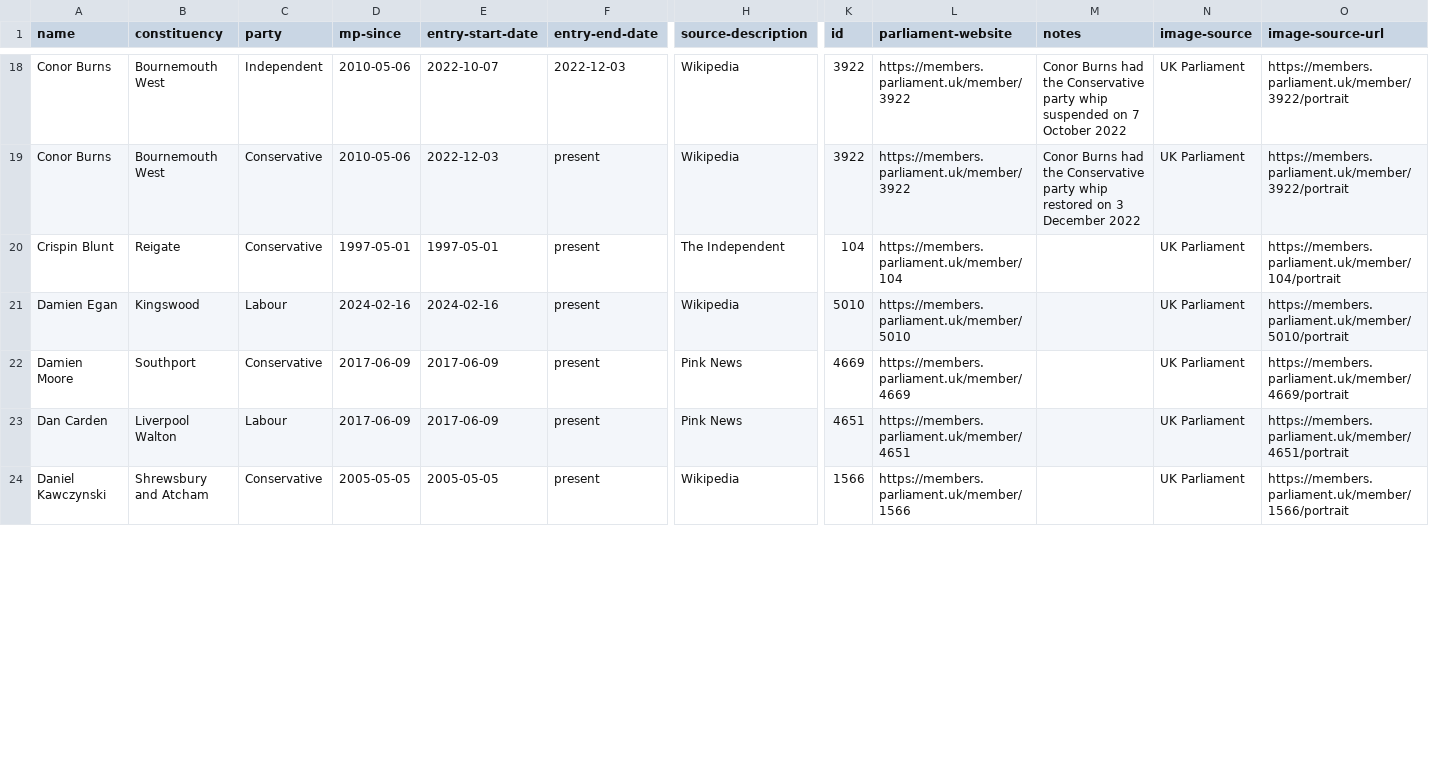
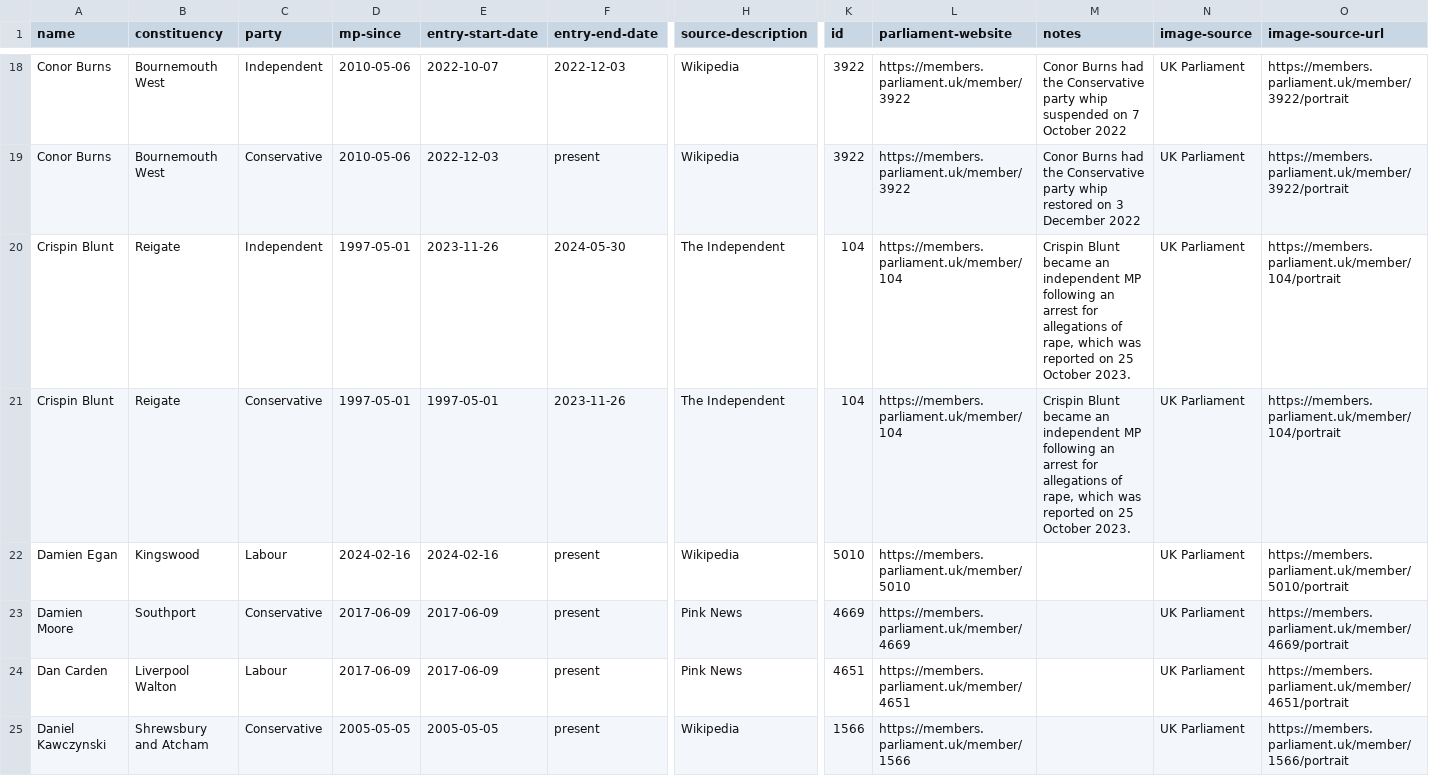
Before and after one commit to johnpeart/lgbt-mp, a CSV file: _data/members.csv, drawn as a sheet; only a part is shown, gaps mark what is left out; addresses are those after the commit; rows hold the shown columns only; the diff covers the shown part only; the diff names each change by its address in the sheet, - before the commit and + after, or states it on an @@ line.

Commit message:
Update dataset to reflect resigning MPs

```diff
--- a/_data/members.csv
+++ b/_data/members.csv
+row 20: Crispin Blunt | Reigate | Independent | 1997-05-01 | 2023-11-26 | 2024-05-30 | The Independent | 104 | https://members.parliament.uk/member/104 | Crispin Blunt became an independent MP following an arrest for allegations of rape, which was reported on 25 October 2023. | UK Parliament | https://members.parliament.uk/member/104/portrait
-F21 (entry-end-date): present
+F21 (entry-end-date): 2023-11-26
-M21 (notes): (empty)
+M21 (notes): Crispin Blunt became an independent MP following an arrest for allegations of rape, which was reported on 25 October 2023.
```
Also changed, not shown: 1 added row, 1 removed row and 28 edited cells elsewhere in this file, 1 other file.
